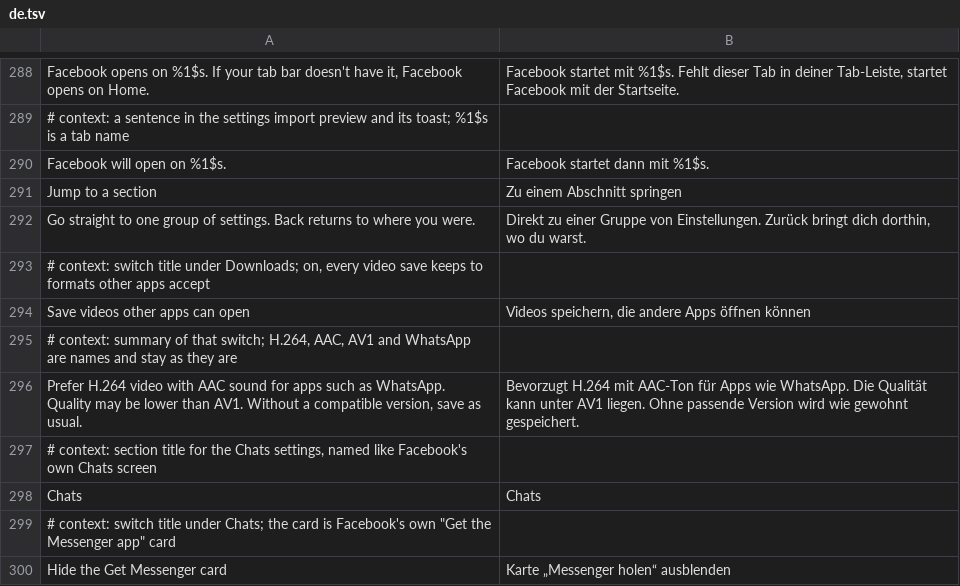
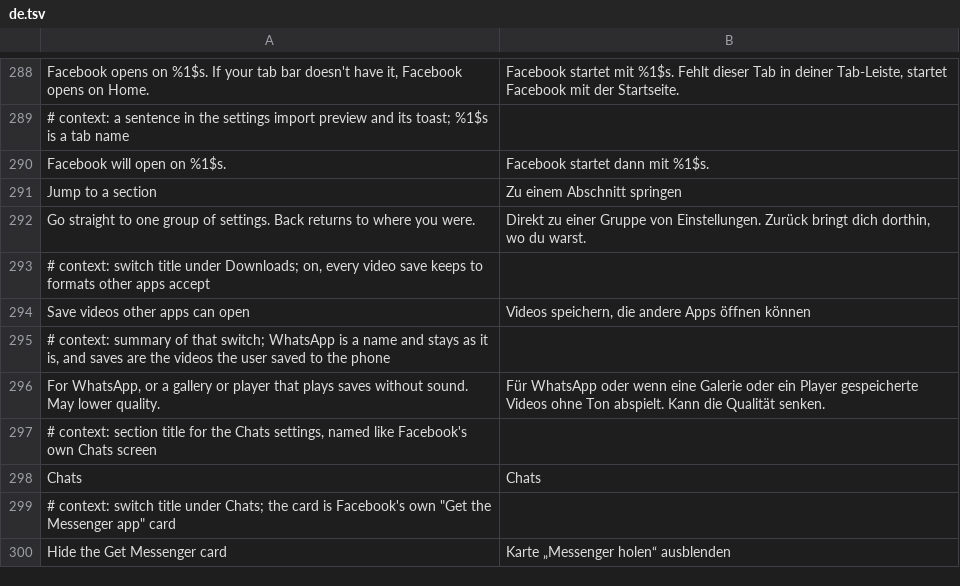
Before and after one commit to SA-SUJON/HushFacebook, a TSV file: extensions/shared/library/src/main/l10n/de.tsv, drawn as a sheet; only a part is shown, gaps mark what is left out.

```diff
--- a/extensions/shared/library/src/main/l10n/de.tsv
+++ b/extensions/shared/library/src/main/l10n/de.tsv
@@ -294,4 +294,4 @@ Go straight to one group of settings. Back returns to where you were.	Direkt zu
 Save videos other apps can open	Videos speichern, die andere Apps öffnen können
-# context: summary of that switch; H.264, AAC, AV1 and WhatsApp are names and stay as they are
-Prefer H.264 video with AAC sound for apps such as WhatsApp. Quality may be lower than AV1. Without a compatible version, save as usual.	Bevorzugt H.264 mit AAC-Ton für Apps wie WhatsApp. Die Qualität kann unter AV1 liegen. Ohne passende Version wird wie gewohnt gespeichert.
+# context: summary of that switch; WhatsApp is a name and stays as it is, and saves are the videos the user saved to the phone
+For WhatsApp, or a gallery or player that plays saves without sound. May lower quality.	Für WhatsApp oder wenn eine Galerie oder ein Player gespeicherte Videos ohne Ton abspielt. Kann die Qualität senken.
 # context: section title for the Chats settings, named like Facebook's own Chats screen
```
Also changed, not shown: extensions/shared/library/src/main/l10n/es.tsv, extensions/shared/library/src/main/l10n/in.tsv, 6 other files.
